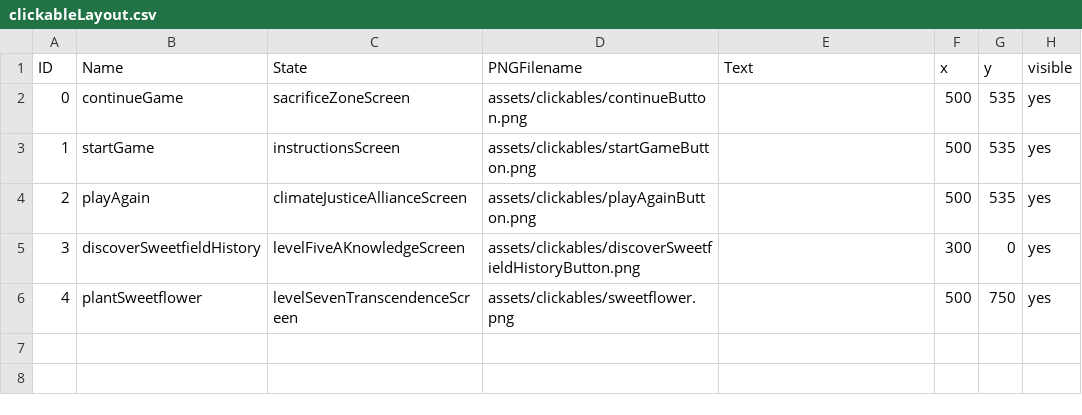
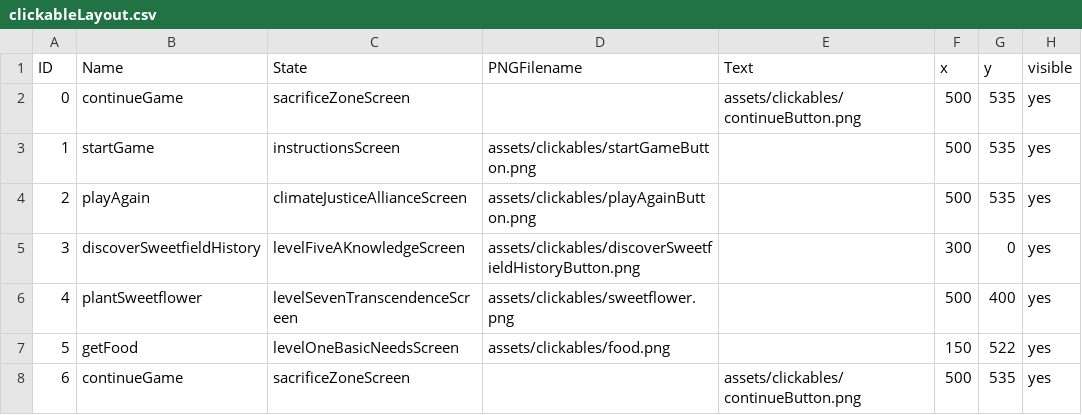
Before and after one commit to katrinamonje/SaveSweetfieldCity, a CSV file: data/clickableLayout.csv, drawn as a sheet.

```diff
--- a/data/clickableLayout.csv
+++ b/data/clickableLayout.csv
@@ -1,3 +1,3 @@
 ID,Name,State,PNGFilename,Text,x,y,visible
-0,continueGame,sacrificeZoneScreen,assets/clickables/continueButton.png,,500,535,yes
+0,continueGame,sacrificeZoneScreen,,assets/clickables/continueButton.png,500,535,yes
 1,startGame,instructionsScreen,assets/clickables/startGameButton.png,,500,535,yes
@@ -5,2 +5,4 @@ ID,Name,State,PNGFilename,Text,x,y,visible
 3,discoverSweetfieldHistory,levelFiveAKnowledgeScreen,assets/clickables/discoverSweetfieldHistoryButton.png,,300,0,yes
-4,plantSweetflower,levelSevenTranscendenceScreen,assets/clickables/sweetflower.png,,500,750,yes
+4,plantSweetflower,levelSevenTranscendenceScreen,assets/clickables/sweetflower.png,,500,400,yes
+5,getFood,levelOneBasicNeedsScreen,assets/clickables/food.png,,150,522,yes
+6,continueGame,sacrificeZoneScreen,,assets/clickables/continueButton.png,500,535,yes
```
Also changed, not shown: data/interactionTable.csv, 3 other files.
